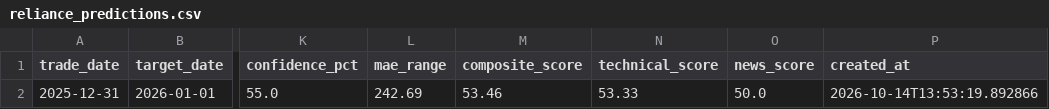
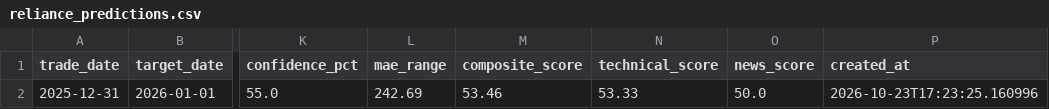
Before and after one commit to ajax-39/Stock-Prediction, a CSV file: Reliance-Stock-BDA-Platform/data/curated/reliance_predictions.csv, drawn as a sheet; only a part is shown, gaps mark what is left out; the diff names each change by its address in the sheet, - before the commit and + after, or states it on an @@ line.

```diff
--- a/Reliance-Stock-BDA-Platform/data/curated/reliance_predictions.csv
+++ b/Reliance-Stock-BDA-Platform/data/curated/reliance_predictions.csv
-P2 (created_at): 2026-10-14T13:53:19.892866
+P2 (created_at): 2026-10-23T17:23:25.160996
```
Also changed, not shown: Reliance-Stock-BDA-Platform/data/curated/reliance_daily_scores.csv, Reliance-Stock-BDA-Platform/data/raw/sentiment/market_sentiment.csv, 18 other files.
